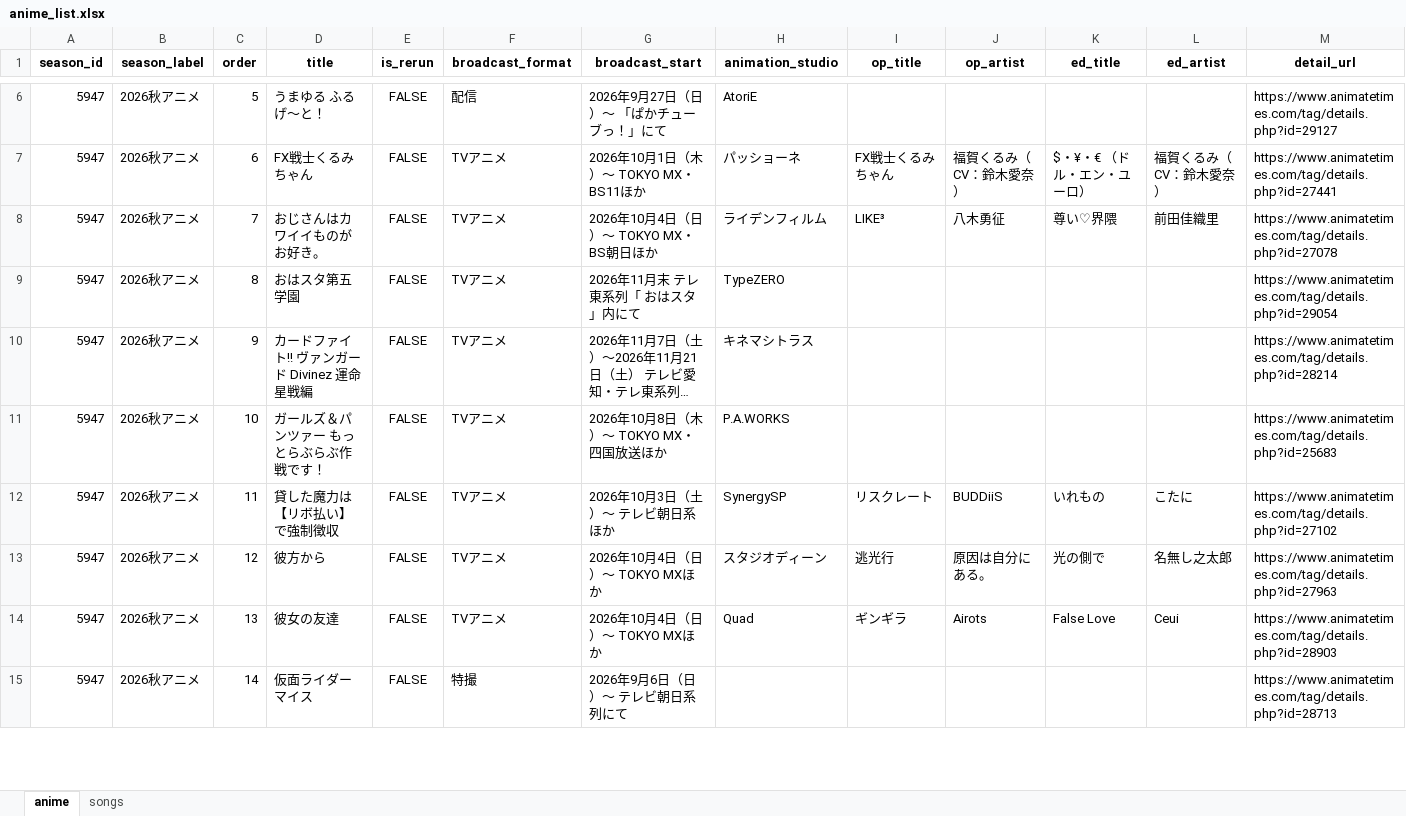
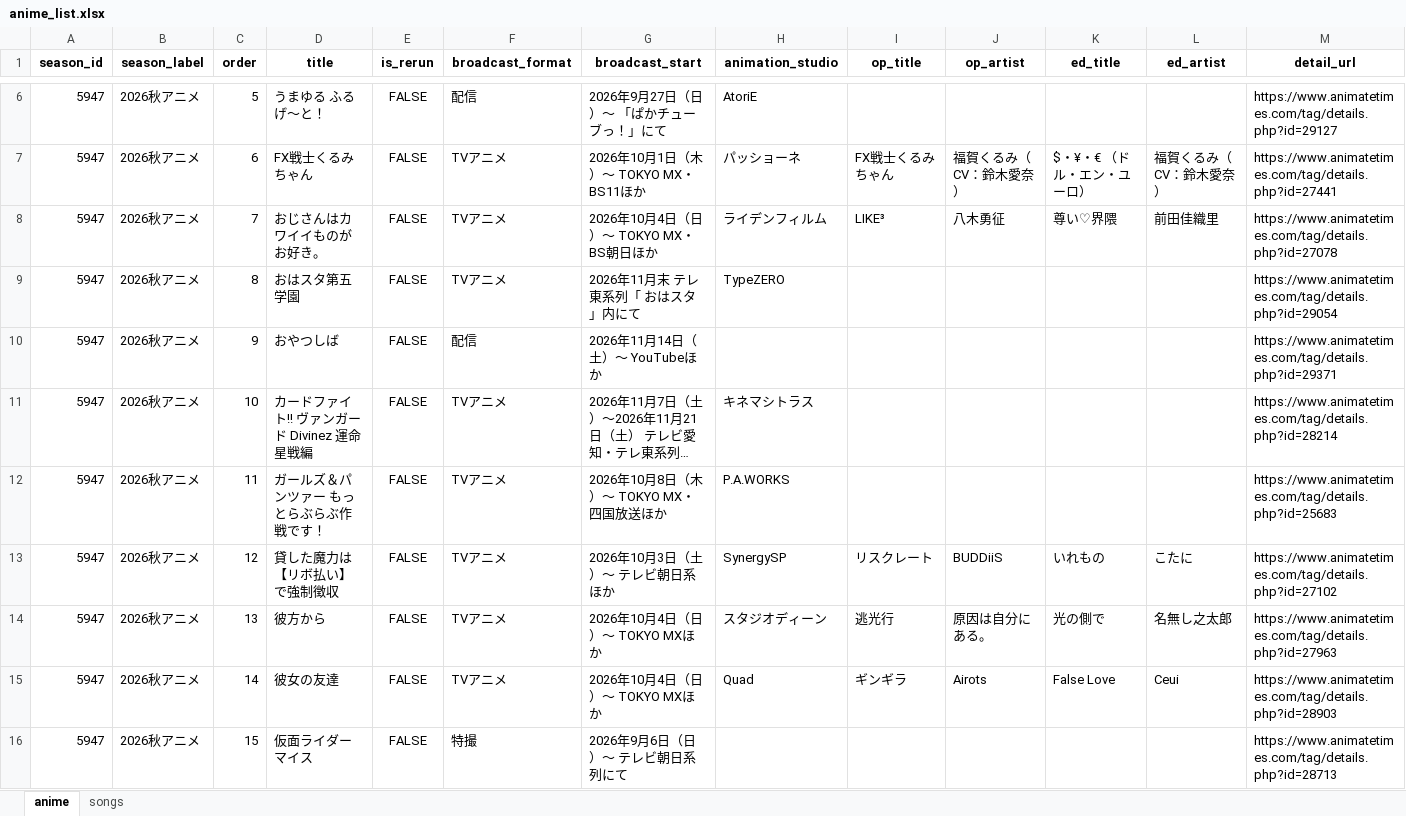
Before and after one commit to Anisong-Ranking/anime-list-updater, an Excel workbook: data/anime_list.xlsx, sheet anime, drawn as a sheet; only a part is shown, gaps mark what is left out; long unchanged cells end in …; values as stored, in another font and other column widths than the file's, no borders; addresses are those after the commit; the diff covers the shown part only; the diff names each change by its address in the sheet, - before the commit and + after, or states it on an @@ line.

Commit message:
auto: anime list update (PC) 2026-11-17

```diff
--- a/data/anime_list.xlsx (sheet anime)
+++ b/data/anime_list.xlsx (sheet anime)
+row 10: 5947 | 2026秋アニメ | 9 | おやつしば | FALSE | 配信 | 2026年11月14日（土）～ YouTubeほか |  |  |  |  |  | https://www.animatetimes.com/tag/details.php?id=29371
-C11 (order): 9
+C11 (order): 10
-C12 (order): 10
+C12 (order): 11
-C13 (order): 11
+C13 (order): 12
-C14 (order): 12
+C14 (order): 13
-C15 (order): 13
+C15 (order): 14
-C16 (order): 14
+C16 (order): 15
```
Also changed, not shown: other rows of this sheet, sheet songs, 5 other files.
